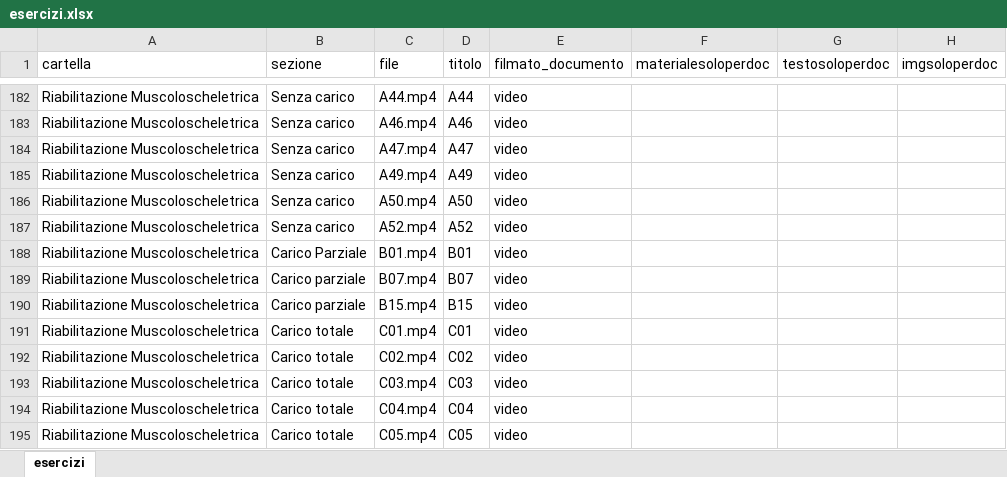
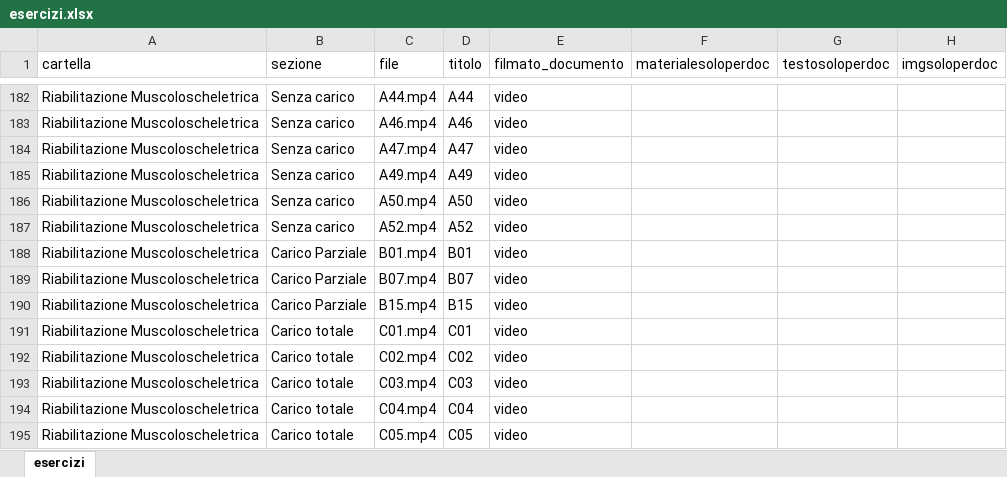
Before and after one commit to iomimuovoacasa/iomimuovoacasa.github.io, an Excel workbook: esercizi.xlsx, sheet esercizi, drawn as a sheet; only a part is shown, gaps mark what is left out; values as stored, in another font and other column widths than the file's, no borders; the diff names each change by its address in the sheet, - before the commit and + after, or states it on an @@ line.

```diff
--- a/esercizi.xlsx (sheet esercizi)
+++ b/esercizi.xlsx (sheet esercizi)
-B189:B190 (sezione): Carico parziale
+B189:B190 (sezione): Carico Parziale
```
Also changed, not shown: 2 other files.
